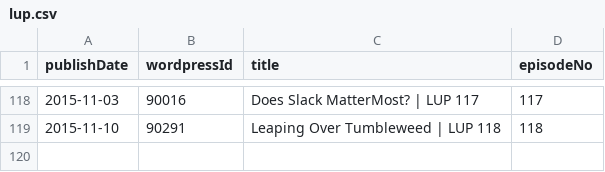
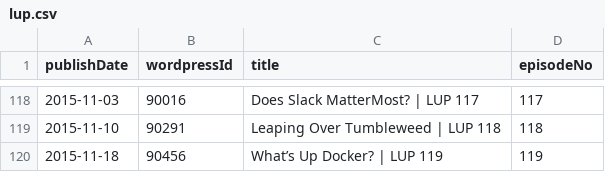
Before and after one commit to Cj-Malone/jb_data, a CSV file: shows/lup.csv, drawn as a sheet; only a part is shown, gaps mark what is left out.

Commit message:
lup119

```diff
--- a/shows/lup.csv
+++ b/shows/lup.csv
@@ -119 +119,2 @@ publishDate,wordpressId,title,episodeNo
 2015-11-10,90291,Leaping Over Tumbleweed | LUP 118,118
+2015-11-18,90456,What’s Up Docker? | LUP 119,119
```
